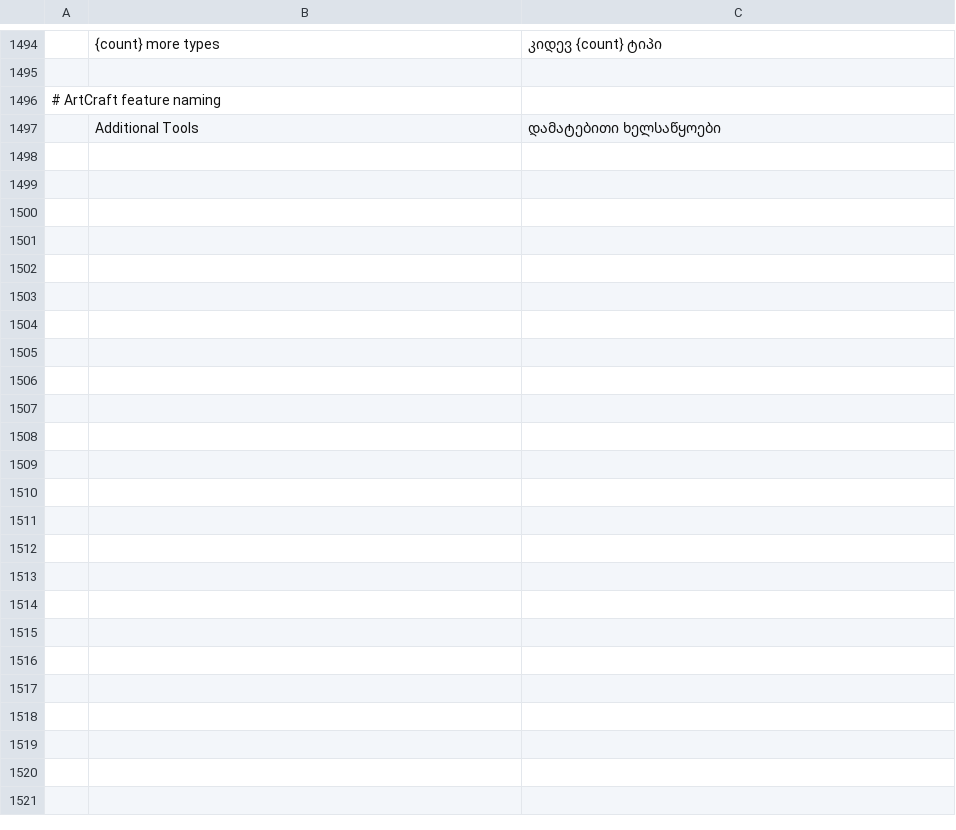
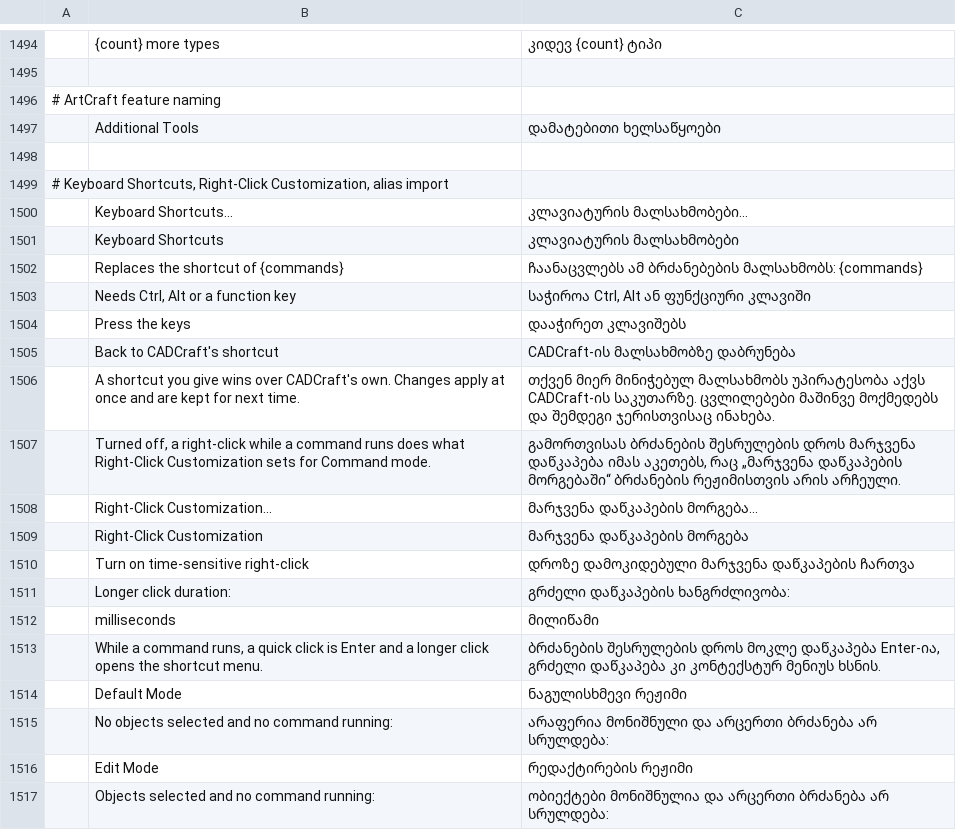
Before and after one commit to devius/cadcraft, a TSV file: crates/ui-egui/src/i18n/ka.tsv, drawn as a sheet; only a part is shown, gaps mark what is left out; the diff covers the shown part only; the diff names each change by its address in the sheet, - before the commit and + after, or states it on an @@ line.

Commit message:
i18n(ka): review of upstream rows since 2026-11-16

```diff
--- a/crates/ui-egui/src/i18n/ka.tsv
+++ b/crates/ui-egui/src/i18n/ka.tsv
+row 1498: (empty)
+row 1499: # Keyboard Shortcuts, Right-Click Customization, alias import
+row 1500:  | Keyboard Shortcuts... | კლავიატურის მალსახმობები...
+row 1501:  | Keyboard Shortcuts | კლავიატურის მალსახმობები
+row 1502:  | Replaces the shortcut of {commands} | ჩაანაცვლებს ამ ბრძანებების მალსახმობს: {commands}
+row 1503:  | Needs Ctrl, Alt or a function key | საჭიროა Ctrl, Alt ან ფუნქციური კლავიში
+row 1504:  | Press the keys | დააჭირეთ კლავიშებს
+row 1505:  | Back to CADCraft's shortcut | CADCraft-ის მალსახმობზე დაბრუნება
+row 1506:  | A shortcut you give wins over CADCraft's own. Changes apply at once and are kept for next time. | თქვენ მიერ მინიჭებულ მალსახმობს უპირატესობა აქვს CADCraft-ის საკუთარზე. ცვლილებები მაშინვე მოქმედებს და შემდეგი ჯერისთვისაც ინახება.
+row 1507:  | Turned off, a right-click while a command runs does what Right-Click Customization sets for Command mode. | გამორთვისას ბრძანების შესრულების დროს მარჯვენა დაწკაპება იმას აკეთებს, რაც „მარჯვენა დაწკაპების მორგებაში“ ბრძანების რეჟიმისთვის არის არჩეული.
+row 1508:  | Right-Click Customization... | მარჯვენა დაწკაპების მორგება...
+row 1509:  | Right-Click Customization | მარჯვენა დაწკაპების მორგება
+row 1510:  | Turn on time-sensitive right-click | დროზე დამოკიდებული მარჯვენა დაწკაპების ჩართვა
+row 1511:  | Longer click duration: | გრძელი დაწკაპების ხანგრძლივობა:
+row 1512:  | milliseconds | მილიწამი
+row 1513:  | While a command runs, a quick click is Enter and a longer click opens the shortcut menu. | ბრძანების შესრულების დროს მოკლე დაწკაპება Enter-ია, გრძელი დაწკაპება კი კონტექსტურ მენიუს ხსნის.
+row 1514:  | Default Mode | ნაგულისხმევი რეჟიმი
+row 1515:  | No objects selected and no command running: | არაფერია მონიშნული და არცერთი ბრძანება არ სრულდება:
+row 1516:  | Edit Mode | რედაქტირების რეჟიმი
+row 1517:  | Objects selected and no command running: | ობიექტები მონიშნულია და არცერთი ბრძანება არ სრულდება:
```
Also changed, not shown: 15 added rows elsewhere in this file.
